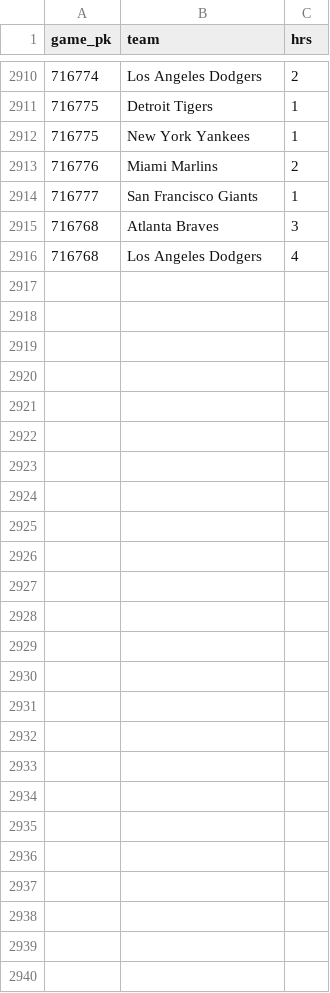
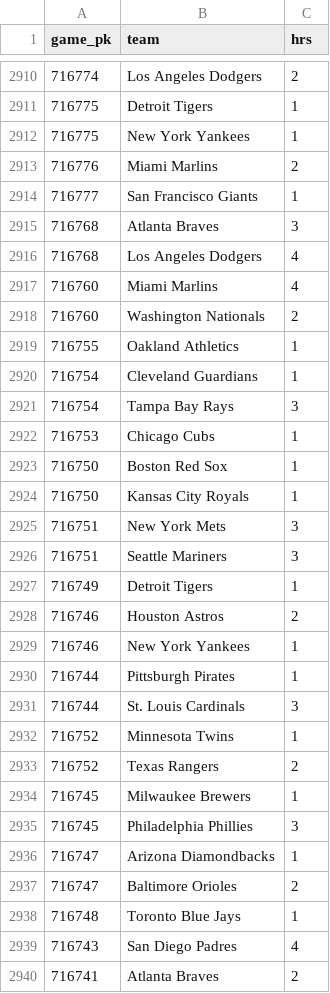
Before and after one commit to chadallison/mlb_cpr, a CSV file: all_game_hrs.csv, drawn as a sheet; only a part is shown, gaps mark what is left out.

```diff
--- a/all_game_hrs.csv
+++ b/all_game_hrs.csv
@@ -2916 +2916,25 @@ game_pk,team,hrs
 716768,Los Angeles Dodgers,4
+716760,Miami Marlins,4
+716760,Washington Nationals,2
+716755,Oakland Athletics,1
+716754,Cleveland Guardians,1
+716754,Tampa Bay Rays,3
+716753,Chicago Cubs,1
+716750,Boston Red Sox,1
+716750,Kansas City Royals,1
+716751,New York Mets,3
+716751,Seattle Mariners,3
+716749,Detroit Tigers,1
+716746,Houston Astros,2
+716746,New York Yankees,1
+716744,Pittsburgh Pirates,1
+716744,St. Louis Cardinals,3
+716752,Minnesota Twins,1
+716752,Texas Rangers,2
+716745,Milwaukee Brewers,1
+716745,Philadelphia Phillies,3
+716747,Arizona Diamondbacks,1
+716747,Baltimore Orioles,2
+716748,Toronto Blue Jays,1
+716743,San Diego Padres,4
+716741,Atlanta Braves,2
```
Also changed, not shown: all_game_ks.csv, all_game_pks.csv, 37 other files.
